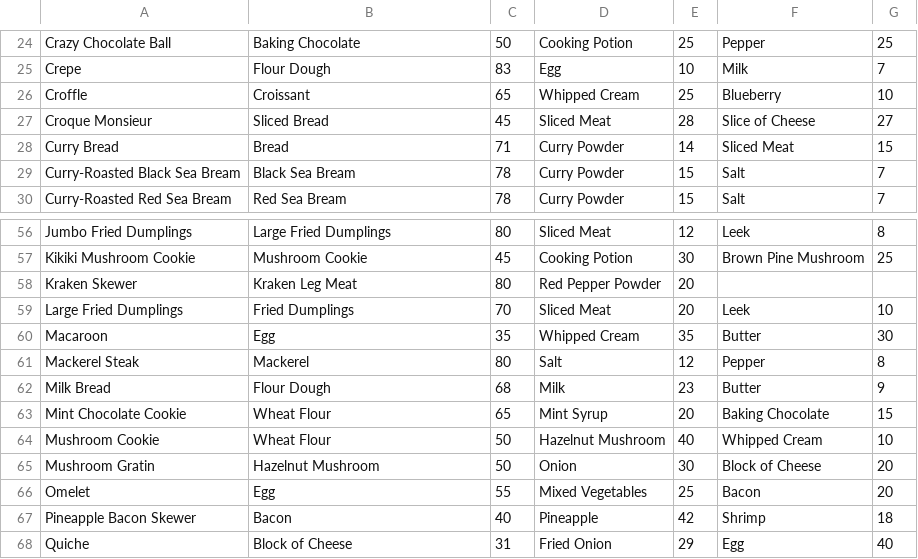
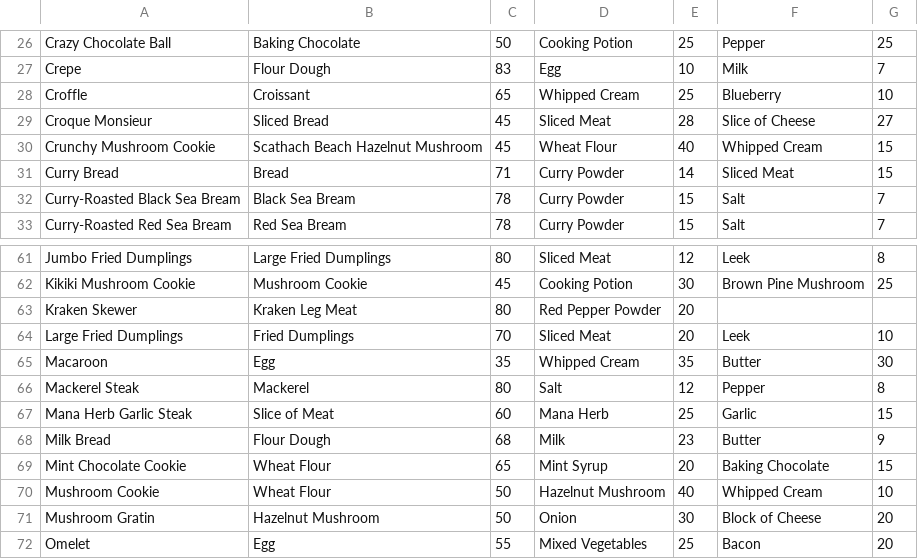
Before and after one commit to ms-daniel/CookingRecipeBarMabinogi, a CSV file: Source Files/data/recipes/baking.csv, drawn as a sheet; only a part is shown, gaps mark what is left out; the shorter side is filled out with more unchanged rows; the diff covers the shown part only.

```diff
--- a/Source Files/data/recipes/baking.csv
+++ b/Source Files/data/recipes/baking.csv
@@ -27,2 +29,3 @@ Croffle,Croissant,65,Whipped Cream,25,Blueberry,10
 Croque Monsieur,Sliced Bread,45,Sliced Meat,28,Slice of Cheese,27
+Crunchy Mushroom Cookie,Scathach Beach Hazelnut Mushroom,45,Wheat Flour,40,Whipped Cream,15
 Curry Bread,Bread,71,Curry Powder,14,Sliced Meat,15
@@ -61,2 +66,3 @@ Macaroon,Egg,35,Whipped Cream,35,Butter,30
 Mackerel Steak,Mackerel,80,Salt,12,Pepper,8
+Mana Herb Garlic Steak,Slice of Meat,60,Mana Herb,25,Garlic,15
 Milk Bread,Flour Dough,68,Milk,23,Butter,9
```
Also changed, not shown: 10 added rows elsewhere in this file.
